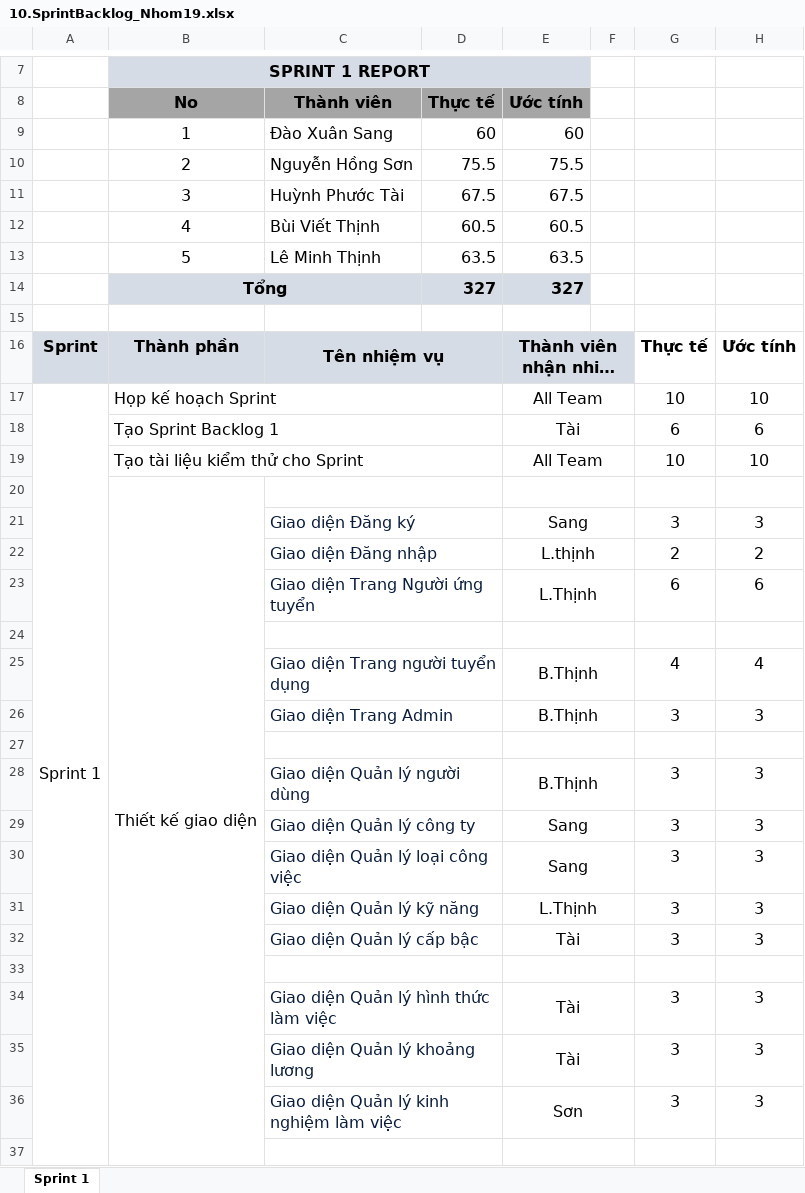
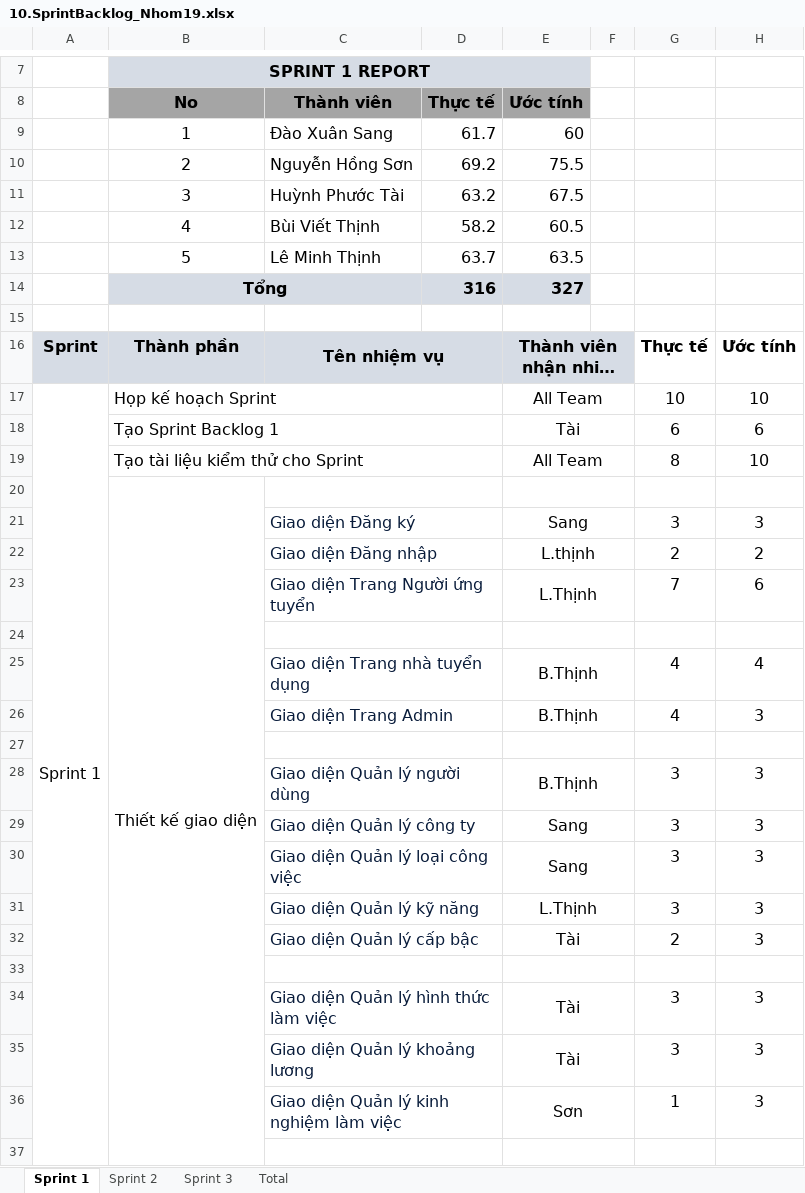
Before and after one commit to Khoa-CNTT/HTKNVLVT2359, an Excel workbook: TAILIEU/10.SprintBacklog_Nhom19.xlsx, sheet Sprint 1, drawn as a sheet; only a part is shown, gaps mark what is left out; long unchanged cells end in …; values as stored, in another font and other column widths than the file's, no borders; charts and pictures not drawn; the diff covers the shown part only; the diff names each change by its address in the sheet, - before the commit and + after, or states it on an @@ line.

```diff
--- a/TAILIEU/10.SprintBacklog_Nhom19.xlsx (sheet Sprint 1)
+++ b/TAILIEU/10.SprintBacklog_Nhom19.xlsx (sheet Sprint 1)
+sheet tab: Sprint 2
+sheet tab: Sprint 3
+sheet tab: Total
-D9: 60
+D9: 61.7
-D10: 75.5
+D10: 69.2
-D11: 67.5
+D11: 63.2
-D12: 60.5
+D12: 58.2
-D13: 63.5
+D13: 63.7
-D14: 327
+D14: 316
-G19: 10
+G19: 8
-G23: 6
+G23: 7
-C25: Giao diện Trang người tuyển dụng
+C25: Giao diện Trang nhà tuyển dụng
-G26: 3
+G26: 4
-G32: 3
+G32: 2
-G36: 3
+G36: 1
```
Also changed, not shown: 33 edited cells elsewhere in this sheet, charts or pictures, 18 other files.
